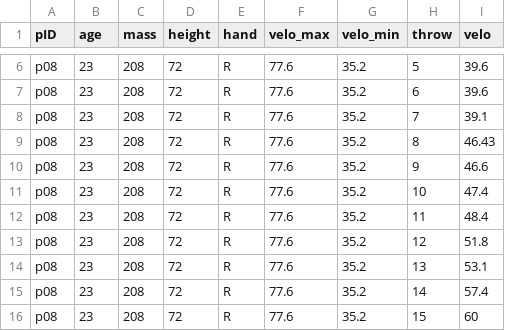
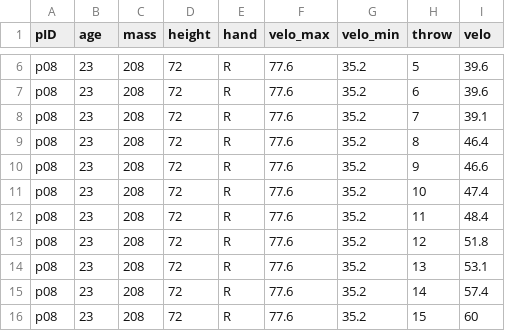
Before and after one commit to kww-22/diss, a CSV file: sup/velo_csvs/p08_velos_warmup.csv, drawn as a sheet; only a part is shown, gaps mark what is left out.

```diff
--- a/sup/velo_csvs/p08_velos_warmup.csv
+++ b/sup/velo_csvs/p08_velos_warmup.csv
@@ -8,3 +8,3 @@ p08,23,208,72,R,77.6,35.2,6,39.6
 p08,23,208,72,R,77.6,35.2,7,39.1
-p08,23,208,72,R,77.6,35.2,8,46.43
+p08,23,208,72,R,77.6,35.2,8,46.4
 p08,23,208,72,R,77.6,35.2,9,46.6
```
Also changed, not shown: 7 other files.
